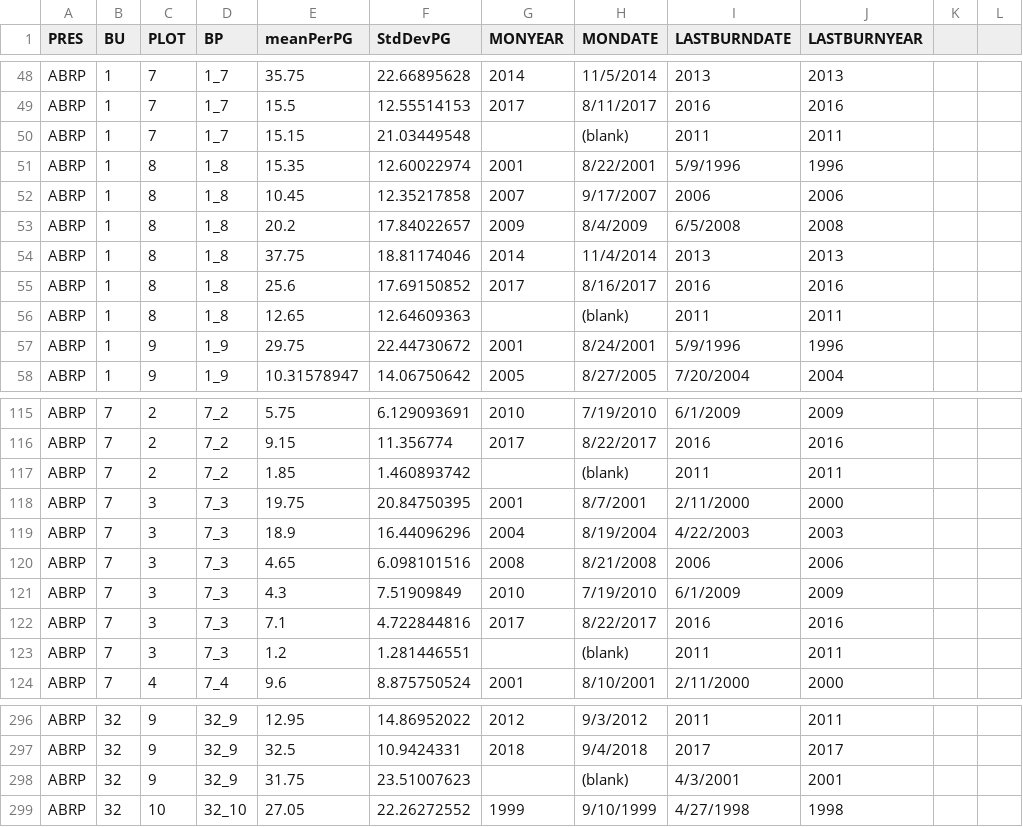
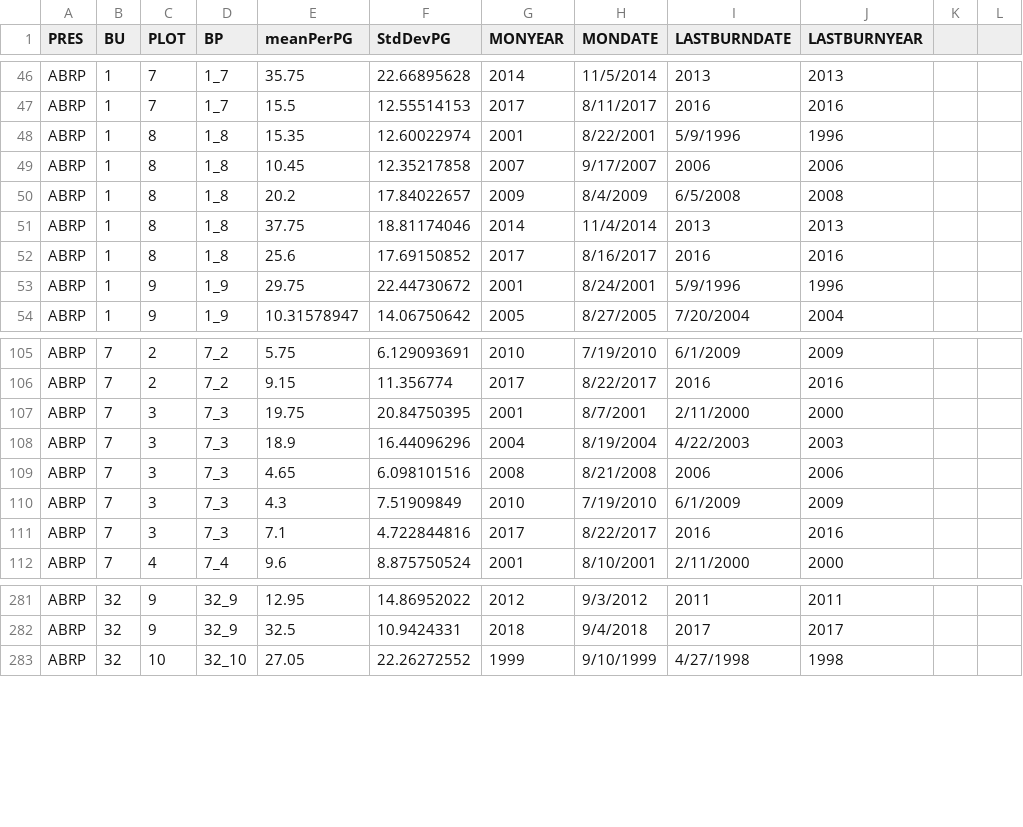
Before and after one commit to thenatureconservancy/ABRPmonitoring, a CSV file: data/perGrass.csv, drawn as a sheet; only a part is shown, gaps mark what is left out; the diff covers the shown part only.

```diff
--- a/data/perGrass.csv
+++ b/data/perGrass.csv
@@ -50 +47,0 @@ ABRP,1,7,1_7,15.5,12.55514153,2017,8/11/2017,2016,2016,,
-ABRP,1,7,1_7,15.15,21.03449548,,(blank),2011,2011,,
@@ -56 +52,0 @@ ABRP,1,8,1_8,25.6,17.69150852,2017,8/16/2017,2016,2016,,
-ABRP,1,8,1_8,12.65,12.64609363,,(blank),2011,2011,,
@@ -117 +106,0 @@ ABRP,7,2,7_2,9.15,11.356774,2017,8/22/2017,2016,2016,,
-ABRP,7,2,7_2,1.85,1.460893742,,(blank),2011,2011,,
@@ -123 +111,0 @@ ABRP,7,3,7_3,7.1,4.722844816,2017,8/22/2017,2016,2016,,
-ABRP,7,3,7_3,1.2,1.281446551,,(blank),2011,2011,,
@@ -298 +282,0 @@ ABRP,32,9,32_9,32.5,10.9424331,2018,9/4/2018,2017,2017,,
-ABRP,32,9,32_9,31.75,23.51007623,,(blank),4/3/2001,2001,,
```
Also changed, not shown: 23 removed rows elsewhere in this file, 5 other files.
